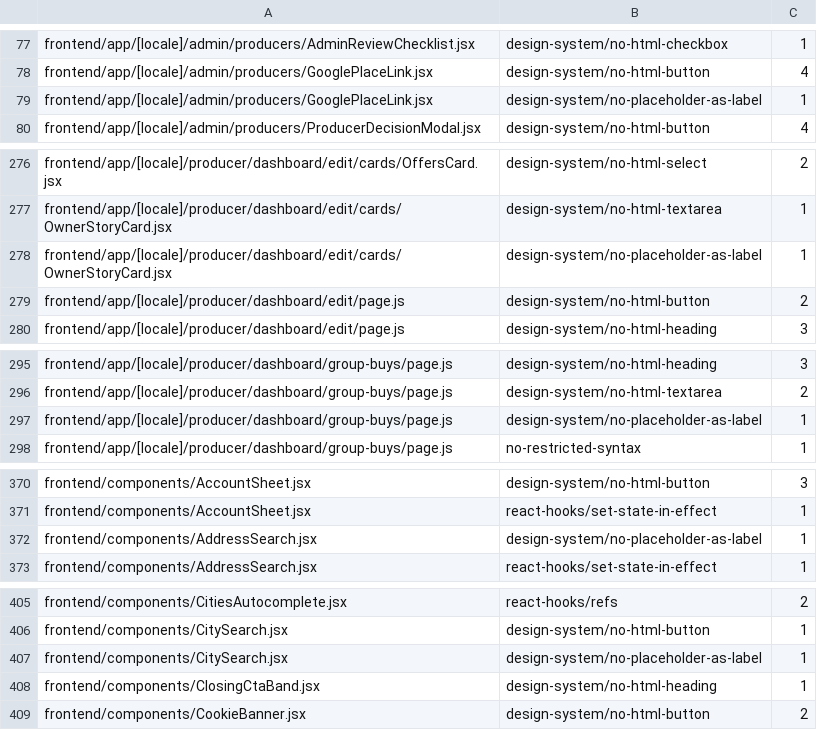
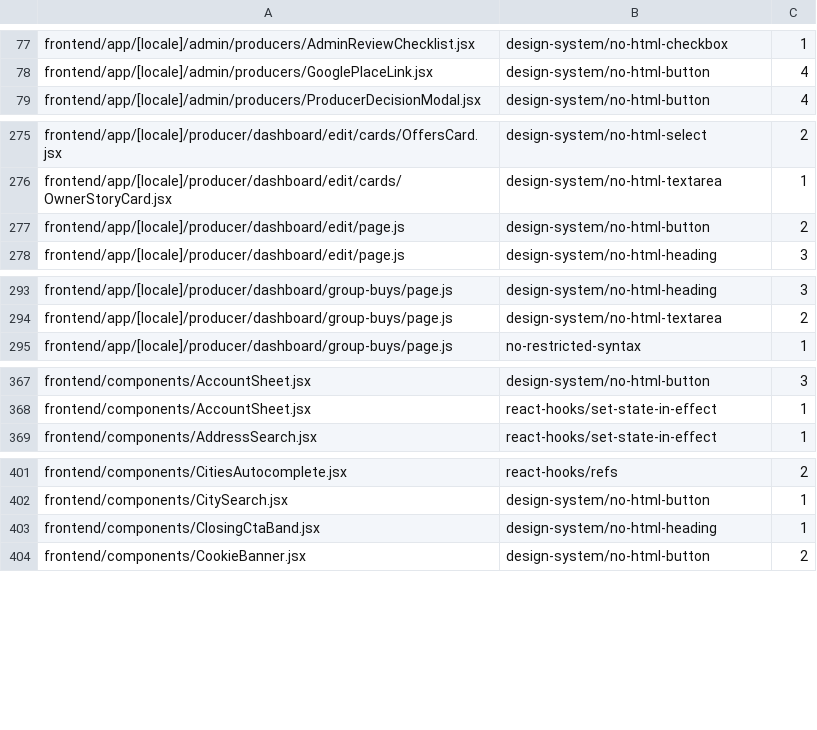
Before and after one commit to levismadar80-ship-it/FoodMamkor, a TSV file: scripts/checks/eslint-ratchet-baseline.tsv, drawn as a sheet; only a part is shown, gaps mark what is left out; the diff covers the shown part only; the diff names each change by its address in the sheet, - before the commit and + after, or states it on an @@ line.

```diff
--- a/scripts/checks/eslint-ratchet-baseline.tsv
+++ b/scripts/checks/eslint-ratchet-baseline.tsv
-row 79: frontend/app/[locale]/admin/producers/GooglePlaceLink.jsx | design-system/no-placeholder-as-label | 1
-row 278: frontend/app/[locale]/producer/dashboard/edit/cards/OwnerStoryCard.jsx | design-system/no-placeholder-as-label | 1
-row 297: frontend/app/[locale]/producer/dashboard/group-buys/page.js | design-system/no-placeholder-as-label | 1
-row 372: frontend/components/AddressSearch.jsx | design-system/no-placeholder-as-label | 1
-row 407: frontend/components/CitySearch.jsx | design-system/no-placeholder-as-label | 1
```
Also changed, not shown: 6 removed rows and 1 edited cell elsewhere in this file, 6 other files.
